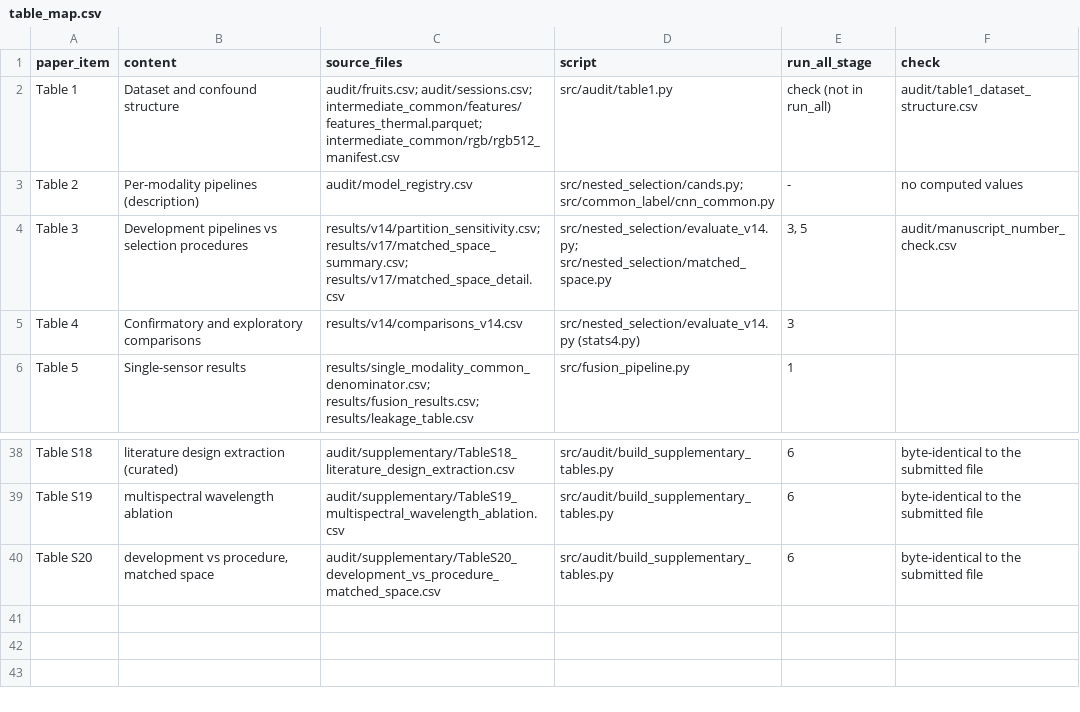
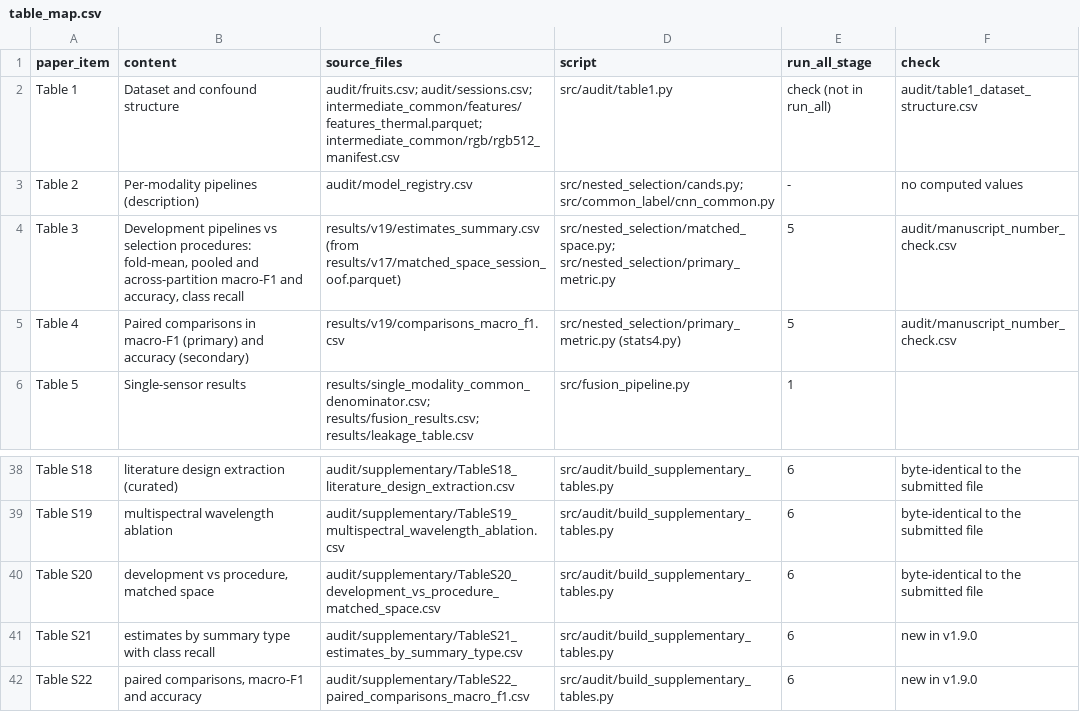
Before and after one commit to acidrainpsu1980-byte/durian-ripeness-audit, a CSV file: audit/table_map.csv, drawn as a sheet; only a part is shown, gaps mark what is left out.

Commit message:
Audit package v1.9.0: macro-F1 as primary metric for Tables 3-4 (fold-mean, pooled, across-partition summaries, class recall, paired macro-F1 tests); S21-S22

```diff
--- a/audit/table_map.csv
+++ b/audit/table_map.csv
@@ -3,4 +3,4 @@ Table 1,Dataset and confound structure,audit/fruits.csv; audit/sessions.csv; int
 Table 2,Per-modality pipelines (description),audit/model_registry.csv,src/nested_selection/cands.py; src/common_label/cnn_common.py,-,no computed values
-Table 3,Development pipelines vs selection procedures,results/v14/partition_sensitivity.csv; results/v17/matched_space_summary.csv; results/v17/matched_space_detail.csv,src/nested_selection/evaluate_v14.py; src/nested_selection/matched_space.py,"3, 5",audit/manuscript_number_check.csv
-Table 4,Confirmatory and exploratory comparisons,results/v14/comparisons_v14.csv,src/nested_selection/evaluate_v14.py (stats4.py),3,
+Table 3,"Development pipelines vs selection procedures: fold-mean, pooled and across-partition macro-F1 and accuracy, class recall",results/v19/estimates_summary.csv (from results/v17/matched_space_session_oof.parquet),src/nested_selection/matched_space.py; src/nested_selection/primary_metric.py,5,audit/manuscript_number_check.csv
+Table 4,Paired comparisons in macro-F1 (primary) and accuracy (secondary),results/v19/comparisons_macro_f1.csv,src/nested_selection/primary_metric.py (stats4.py),5,audit/manuscript_number_check.csv
 Table 5,Single-sensor results,results/single_modality_common_denominator.csv; results/fusion_results.csv; results/leakage_table.csv,src/fusion_pipeline.py,1,
@@ -40 +40,3 @@ Table S19,multispectral wavelength ablation,audit/supplementary/TableS19_multisp
 Table S20,"development vs procedure, matched space",audit/supplementary/TableS20_development_vs_procedure_matched_space.csv,src/audit/build_supplementary_tables.py,6,byte-identical to the submitted file
+Table S21,estimates by summary type with class recall,audit/supplementary/TableS21_estimates_by_summary_type.csv,src/audit/build_supplementary_tables.py,6,new in v1.9.0
+Table S22,"paired comparisons, macro-F1 and accuracy",audit/supplementary/TableS22_paired_comparisons_macro_f1.csv,src/audit/build_supplementary_tables.py,6,new in v1.9.0
```
Also changed, not shown: audit/manuscript_number_check.csv, 18 other files.
